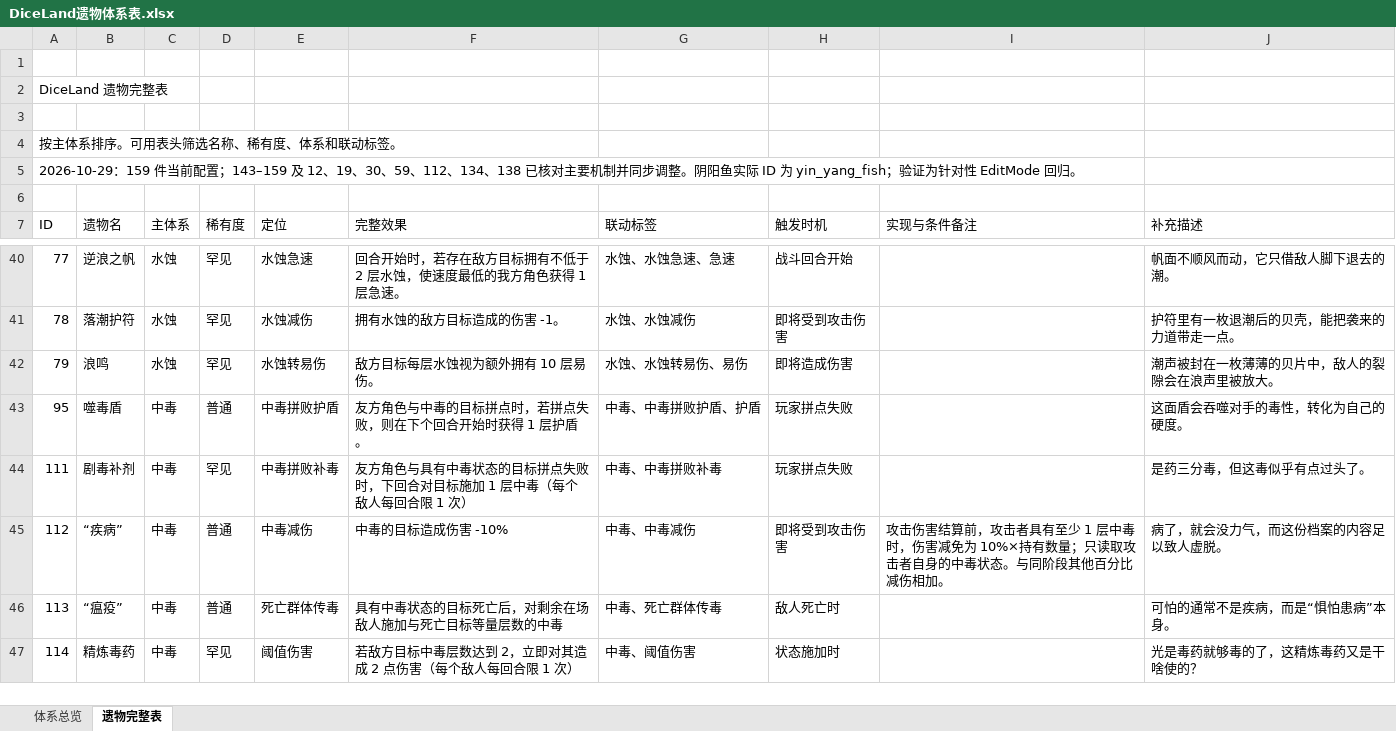
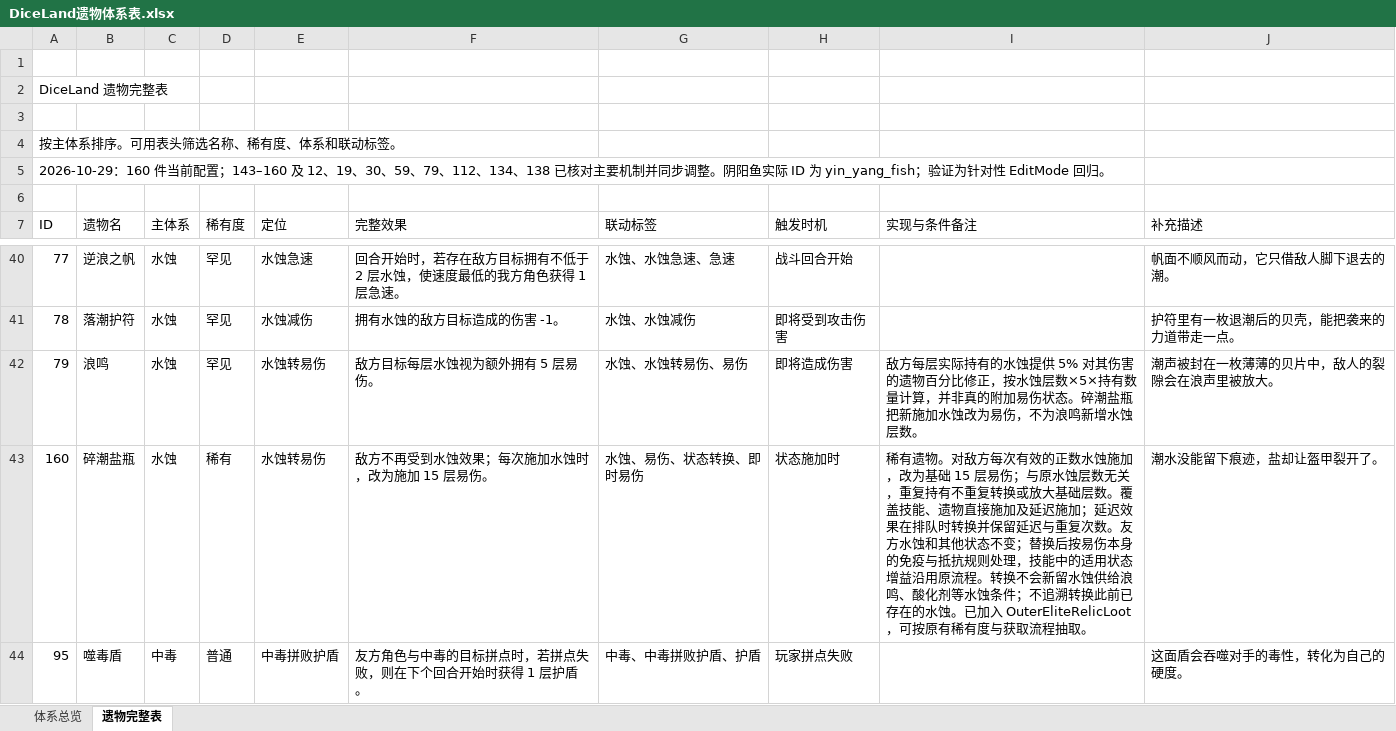
Before and after one commit to RemitSg/DiceLand, an Excel workbook: outputs/relic-catalog/DiceLand遗物体系表.xlsx, sheet 遗物完整表, drawn as a sheet; only a part is shown, gaps mark what is left out; the shorter side is filled out with more unchanged rows; values as stored, in another font and other column widths than the file's, no cell formats; conditional formats and table styles not drawn; the diff names each change by its address in the sheet, - before the commit and + after, or states it on an @@ line.

```diff
--- a/outputs/relic-catalog/DiceLand遗物体系表.xlsx (sheet 遗物完整表)
+++ b/outputs/relic-catalog/DiceLand遗物体系表.xlsx (sheet 遗物完整表)
-A5 (ID): 2026-10-29：159 件当前配置；143–159 及 12、19、30、59、112、134…
+A5 (ID): 2026-10-29：160 件当前配置；143–160 及 12、19、30、59、79、112、134…
-F42 (完整效果): 敌方目标每层水蚀视为额外拥有 10 层易伤。
+F42 (完整效果): 敌方目标每层水蚀视为额外拥有 5 层易伤。
-I42 (实现与条件备注): (empty)
+I42 (实现与条件备注): 敌方每层实际持有的水蚀提供 5% 对其伤害的遗物百分比修正，按水蚀层数×5×持有数量计算，并非真的附加易伤状态。碎潮盐瓶把新施加水蚀改为易伤，不为浪鸣新增水蚀层数。
+row 43: 160 | 碎潮盐瓶 | 水蚀 | 稀有 | 水蚀转易伤 | 敌方不再受到水蚀效果；每次施加水蚀时，改为施加 15 层易伤。 | 水蚀、易伤、状态转换、即时易伤 | 状态施加时 | 稀有遗物。对敌方每次有效的正数水蚀施加，改为基础 15 层易伤；与原水蚀层数无关，重复持有不重复转换或放大基础层数。覆盖技能、遗物直接施加及延迟施加；延迟效果在排队时转换并保留延迟与重复次数。友方水蚀和其他状态不变；替换后按易伤本身的免疫与抵抗规则处理，技能中的适用状态增益沿用原流程。转换不会新留水蚀供给浪鸣、酸化剂等水蚀条件；不追溯转换此前已存在的水蚀。已加入 OuterEliteRelicLoot，可按原有稀有度与获取流程抽取。 | 潮水没能留下痕迹，盐却让盔甲裂开了。
```
Also changed, not shown: sheet 体系总览, cell formats, 28 other files.
